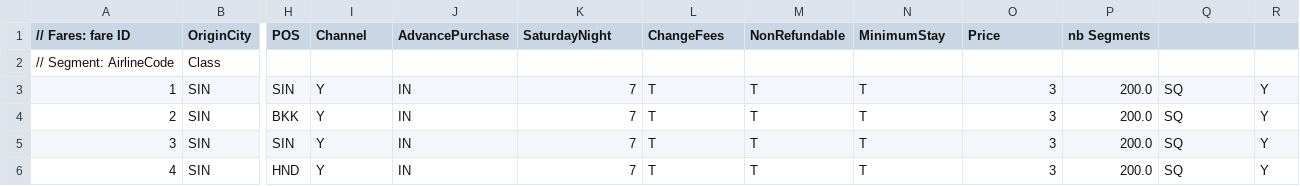
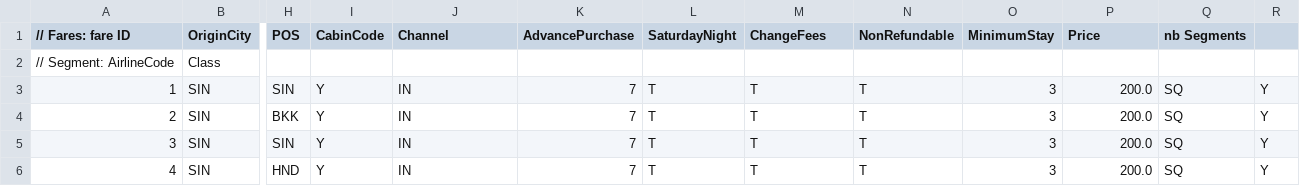
Before and after one commit to airsim/airtsp, a CSV file: samples/fare01.csv, drawn as a sheet; only a part is shown, gaps mark what is left out; the diff names each change by its address in the sheet, - before the commit and + after, or states it on an @@ line.

```diff
--- a/samples/fare01.csv
+++ b/samples/fare01.csv
-I1: Channel
+I1: CabinCode
-J1: AdvancePurchase
+J1: Channel
-K1: SaturdayNight
+K1: AdvancePurchase
-L1: ChangeFees
+L1: SaturdayNight
-M1: NonRefundable
+M1: ChangeFees
-N1: MinimumStay
+N1: NonRefundable
-O1: Price
+O1: MinimumStay
-P1: nb Segments
+P1: Price
-Q1: (empty)
+Q1: nb Segments
```
Also changed, not shown: samples/RDS01/demand.csv, samples/RDS01/schedule.csv, 1 other file.
